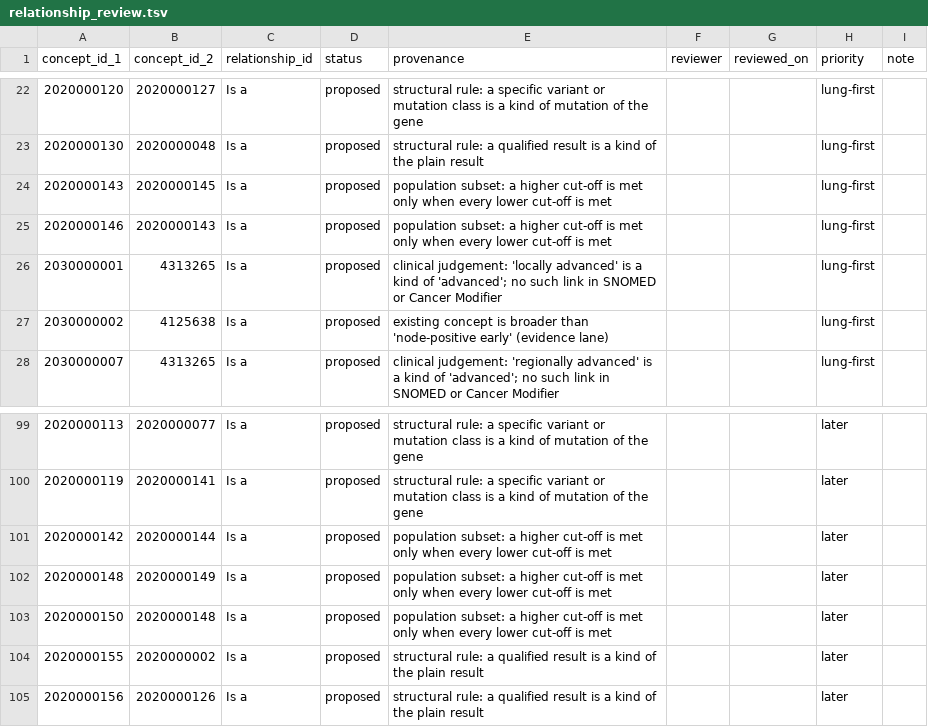
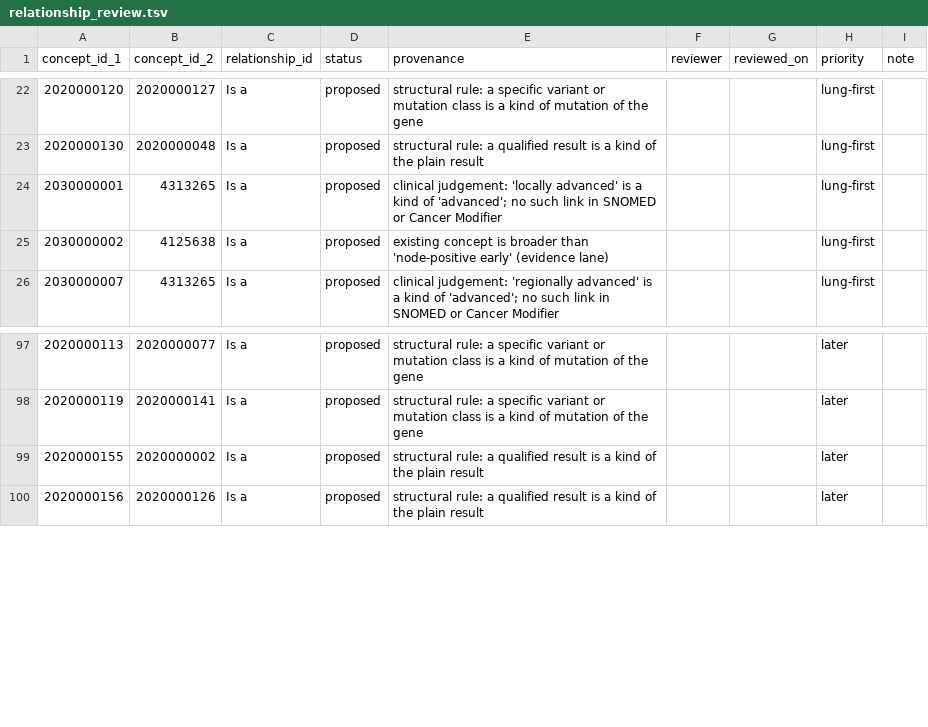
Before and after one commit to AustralianCancerDataNetwork/hemonc-alchemy, a TSV file: hemonc_alchemy/toolkit/core/indication_vocabulary/data/relationship_review.tsv, drawn as a sheet; only a part is shown, gaps mark what is left out.

```diff
--- a/hemonc_alchemy/toolkit/core/indication_vocabulary/data/relationship_review.tsv
+++ b/hemonc_alchemy/toolkit/core/indication_vocabulary/data/relationship_review.tsv
@@ -23,4 +23,2 @@ concept_id_1	concept_id_2	relationship_id	status	provenance	reviewer	reviewed_on
 2020000130	2020000048	Is a	proposed	structural rule: a qualified result is a kind of the plain result			lung-first	
-2020000143	2020000145	Is a	proposed	population subset: a higher cut-off is met only when every lower cut-off is met			lung-first	
-2020000146	2020000143	Is a	proposed	population subset: a higher cut-off is met only when every lower cut-off is met			lung-first	
 2030000001	4313265	Is a	proposed	clinical judgement: 'locally advanced' is a kind of 'advanced'; no such link in SNOMED or Cancer Modifier			lung-first	
@@ -100,5 +98,2 @@ concept_id_1	concept_id_2	relationship_id	status	provenance	reviewer	reviewed_on
 2020000119	2020000141	Is a	proposed	structural rule: a specific variant or mutation class is a kind of mutation of the gene			later	
-2020000142	2020000144	Is a	proposed	population subset: a higher cut-off is met only when every lower cut-off is met			later	
-2020000148	2020000149	Is a	proposed	population subset: a higher cut-off is met only when every lower cut-off is met			later	
-2020000150	2020000148	Is a	proposed	population subset: a higher cut-off is met only when every lower cut-off is met			later	
 2020000155	2020000002	Is a	proposed	structural rule: a qualified result is a kind of the plain result			later	
```
Also changed, not shown: hemonc_alchemy/toolkit/core/indication_vocabulary/data/concept_class.tsv, hemonc_alchemy/toolkit/core/indication_vocabulary/data/gap_register.tsv, 29 other files.
